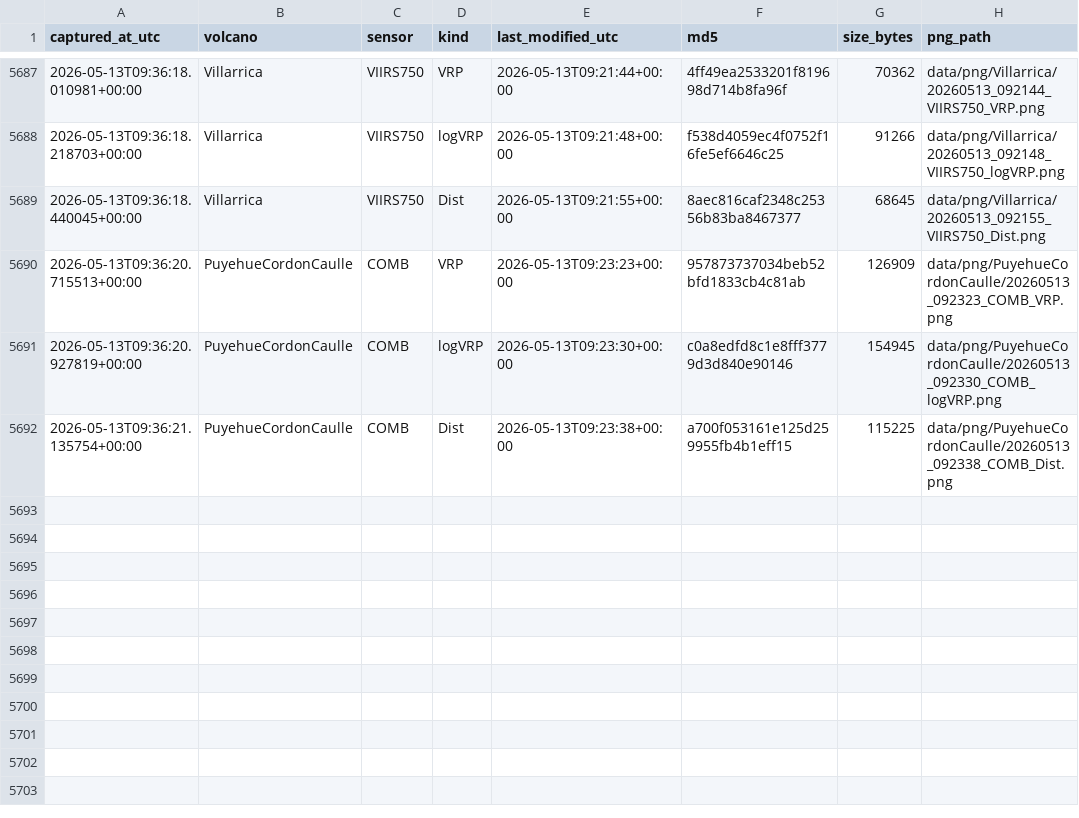
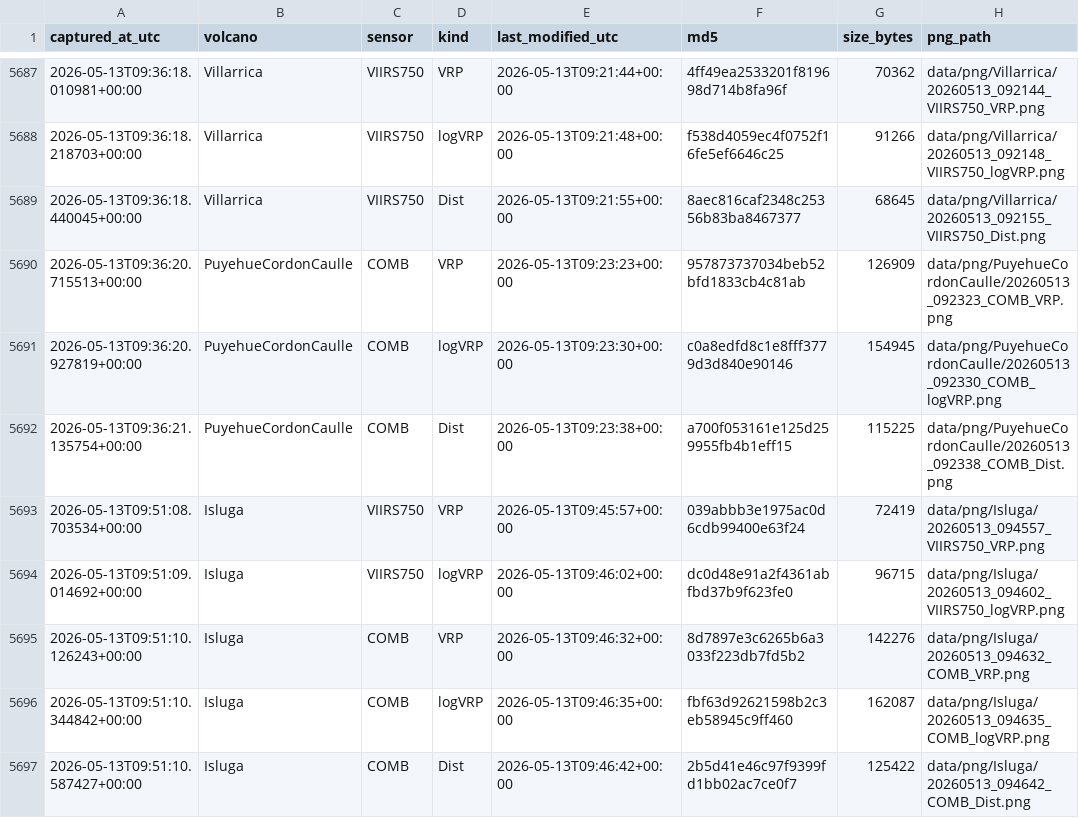
Before and after one commit to MendozaVolcanic/mirova-tif-archive, a CSV file: index_png.csv, drawn as a sheet; only a part is shown, gaps mark what is left out.

```diff
--- a/index_png.csv
+++ b/index_png.csv
@@ -5692 +5692,6 @@ captured_at_utc,volcano,sensor,kind,last_modified_utc,md5,size_bytes,png_path
 2026-05-13T09:36:21.135754+00:00,PuyehueCordonCaulle,COMB,Dist,2026-05-13T09:23:38+00:00,a700f053161e125d259955fb4b1eff15,115225,data/png/PuyehueCordonCaulle/20260513_092338_COMB_Dist.png
+2026-05-13T09:51:08.703534+00:00,Isluga,VIIRS750,VRP,2026-05-13T09:45:57+00:00,039abbb3e1975ac0d6cdb99400e63f24,72419,data/png/Isluga/20260513_094557_VIIRS750_VRP.png
+2026-05-13T09:51:09.014692+00:00,Isluga,VIIRS750,logVRP,2026-05-13T09:46:02+00:00,dc0d48e91a2f4361abfbd37b9f623fe0,96715,data/png/Isluga/20260513_094602_VIIRS750_logVRP.png
+2026-05-13T09:51:10.126243+00:00,Isluga,COMB,VRP,2026-05-13T09:46:32+00:00,8d7897e3c6265b6a3033f223db7fd5b2,142276,data/png/Isluga/20260513_094632_COMB_VRP.png
+2026-05-13T09:51:10.344842+00:00,Isluga,COMB,logVRP,2026-05-13T09:46:35+00:00,fbf63d92621598b2c3eb58945c9ff460,162087,data/png/Isluga/20260513_094635_COMB_logVRP.png
+2026-05-13T09:51:10.587427+00:00,Isluga,COMB,Dist,2026-05-13T09:46:42+00:00,2b5d41e46c97f9399fd1bb02ac7ce0f7,125422,data/png/Isluga/20260513_094642_COMB_Dist.png
```
Also changed, not shown: 5 other files.
